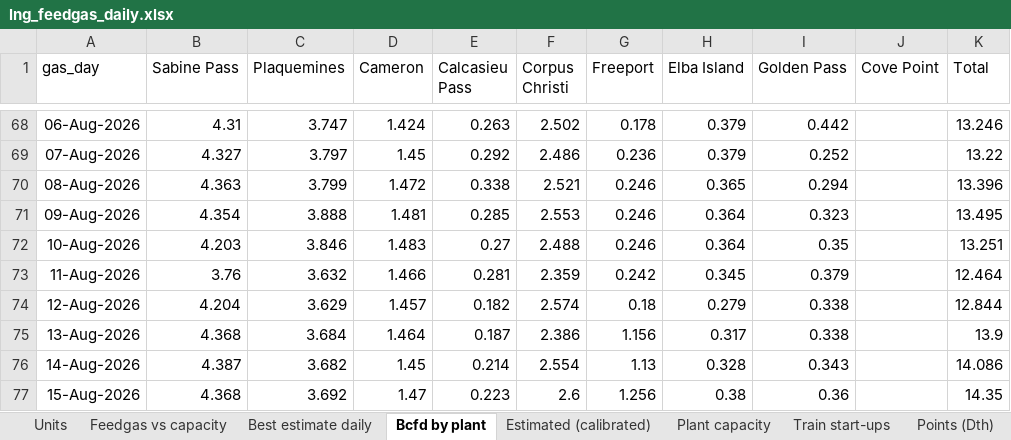
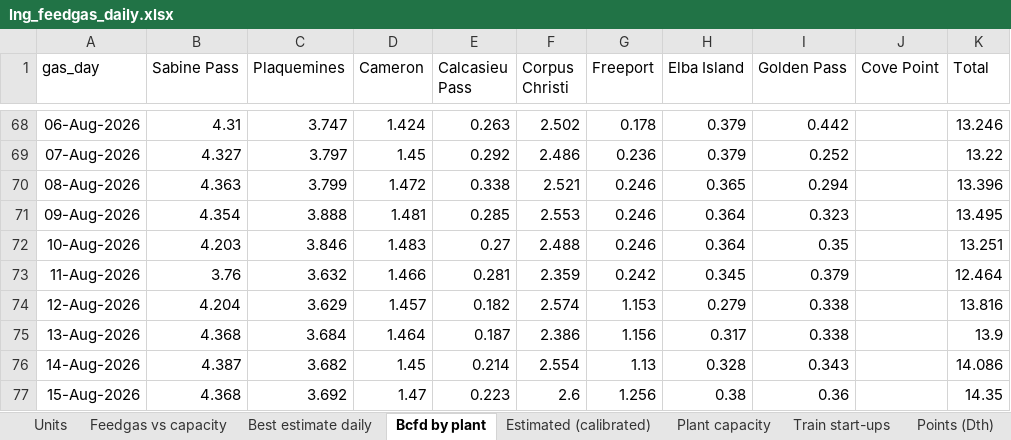
Before and after one commit to thomasdalton9/Energy-public, an Excel workbook: americas/feedgas_ebb/lng_feedgas_daily.xlsx, sheet Bcfd by plant, drawn as a sheet; only a part is shown, gaps mark what is left out; values as stored, in another font and other column widths than the file's, no borders; the diff names each change by its address in the sheet, - before the commit and + after, or states it on an @@ line.

```diff
--- a/americas/feedgas_ebb/lng_feedgas_daily.xlsx (sheet Bcfd by plant)
+++ b/americas/feedgas_ebb/lng_feedgas_daily.xlsx (sheet Bcfd by plant)
-G74 (Freeport): 0.18
+G74 (Freeport): 1.153
-K74 (Total): 12.844
+K74 (Total): 13.816
```
Also changed, not shown: sheet Estimated (calibrated), sheet Monthly check, sheet Best estimate daily, sheet Points (Dth), sheet Chart data, 1 other file.
